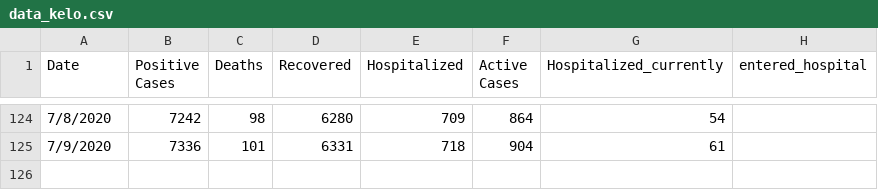
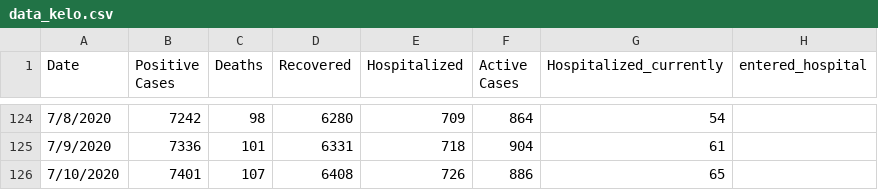
Before and after one commit to jswesner/covid_sd_ms, a CSV file: data/data_kelo.csv, drawn as a sheet; only a part is shown, gaps mark what is left out; the diff names each change by its address in the sheet, - before the commit and + after, or states it on an @@ line.

```diff
--- a/data/data_kelo.csv
+++ b/data/data_kelo.csv
+row 126: 7/10/2020 | 7401 | 107 | 6408 | 726 | 886 | 65
```
Also changed, not shown: data/cum_hosp.csv, 47 other files.
